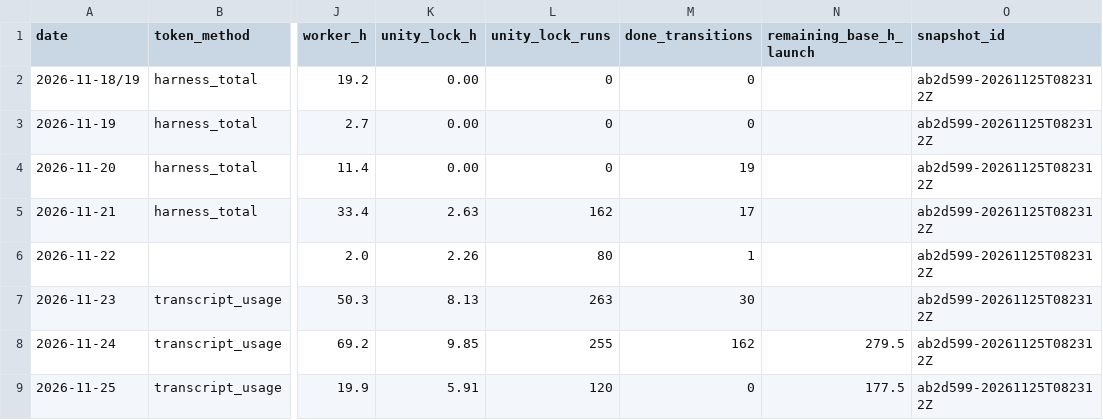
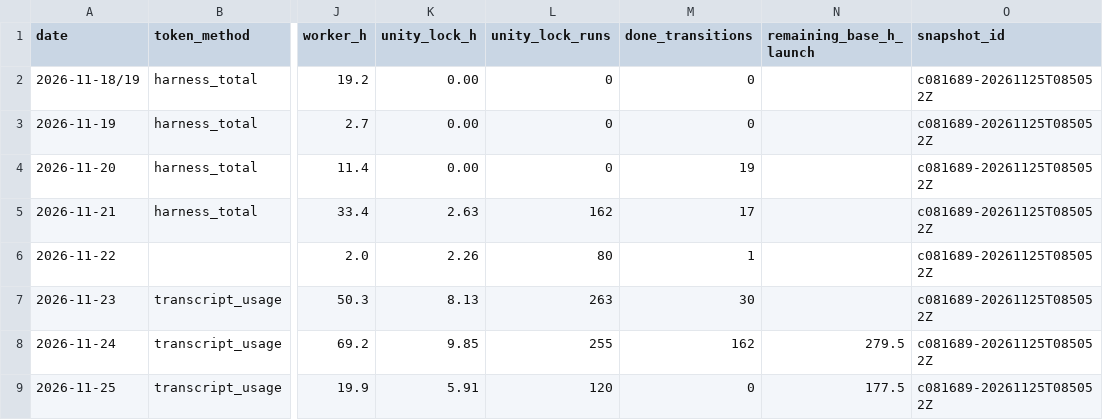
Before and after one commit to ksatriadipo/idle-space-courier-dashboard, a CSV file: data/daily_metrics.csv, drawn as a sheet; only a part is shown, gaps mark what is left out; the diff names each change by its address in the sheet, - before the commit and + after, or states it on an @@ line.

```diff
--- a/data/daily_metrics.csv
+++ b/data/daily_metrics.csv
-O2:O9 (snapshot_id): ab2d599-20261125T082312Z
+O2:O9 (snapshot_id): c081689-20261125T085052Z
```
Also changed, not shown: data/decisions.csv, data/git_sync.csv, 7 other files.
